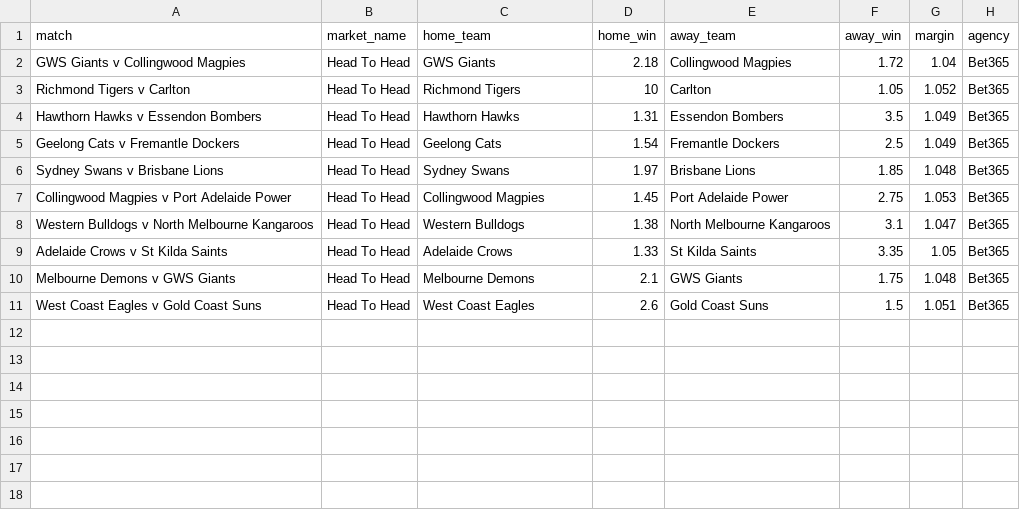
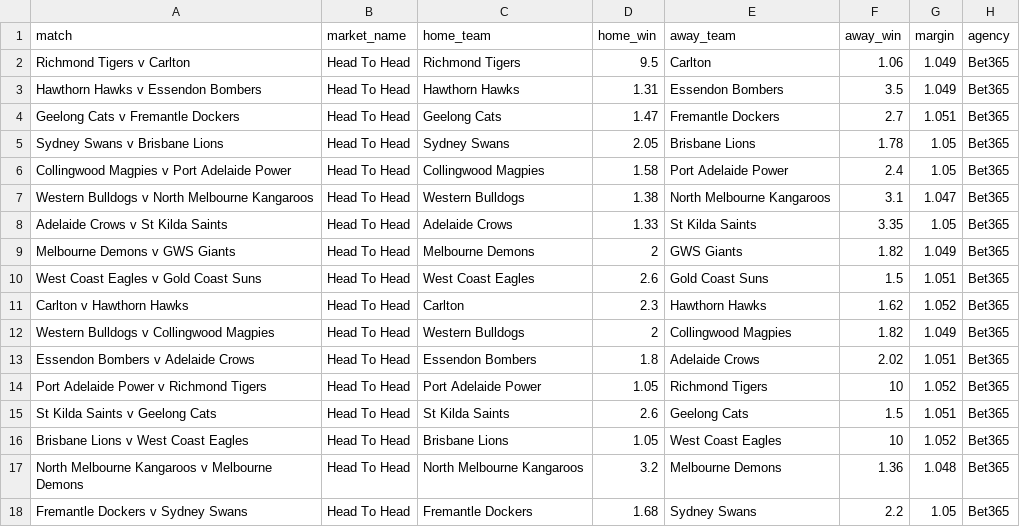
Before and after one commit to jamesbrown1417/AFL, a CSV file: Data/scraped_odds/bet365_h2h.csv, drawn as a sheet.

```diff
--- a/Data/scraped_odds/bet365_h2h.csv
+++ b/Data/scraped_odds/bet365_h2h.csv
@@ -1,11 +1,18 @@
 match,market_name,home_team,home_win,away_team,away_win,margin,agency
-GWS Giants v Collingwood Magpies,Head To Head,GWS Giants,2.18,Collingwood Magpies,1.72,1.04,Bet365
-Richmond Tigers v Carlton,Head To Head,Richmond Tigers,10,Carlton,1.05,1.052,Bet365
+Richmond Tigers v Carlton,Head To Head,Richmond Tigers,9.5,Carlton,1.06,1.049,Bet365
 Hawthorn Hawks v Essendon Bombers,Head To Head,Hawthorn Hawks,1.31,Essendon Bombers,3.5,1.049,Bet365
-Geelong Cats v Fremantle Dockers,Head To Head,Geelong Cats,1.54,Fremantle Dockers,2.5,1.049,Bet365
-Sydney Swans v Brisbane Lions,Head To Head,Sydney Swans,1.97,Brisbane Lions,1.85,1.048,Bet365
-Collingwood Magpies v Port Adelaide Power,Head To Head,Collingwood Magpies,1.45,Port Adelaide Power,2.75,1.053,Bet365
+Geelong Cats v Fremantle Dockers,Head To Head,Geelong Cats,1.47,Fremantle Dockers,2.7,1.051,Bet365
+Sydney Swans v Brisbane Lions,Head To Head,Sydney Swans,2.05,Brisbane Lions,1.78,1.05,Bet365
+Collingwood Magpies v Port Adelaide Power,Head To Head,Collingwood Magpies,1.58,Port Adelaide Power,2.4,1.05,Bet365
 Western Bulldogs v North Melbourne Kangaroos,Head To Head,Western Bulldogs,1.38,North Melbourne Kangaroos,3.1,1.047,Bet365
 Adelaide Crows v St Kilda Saints,Head To Head,Adelaide Crows,1.33,St Kilda Saints,3.35,1.05,Bet365
-Melbourne Demons v GWS Giants,Head To Head,Melbourne Demons,2.1,GWS Giants,1.75,1.048,Bet365
+Melbourne Demons v GWS Giants,Head To Head,Melbourne Demons,2,GWS Giants,1.82,1.049,Bet365
 West Coast Eagles v Gold Coast Suns,Head To Head,West Coast Eagles,2.6,Gold Coast Suns,1.5,1.051,Bet365
+Carlton v Hawthorn Hawks,Head To Head,Carlton,2.3,Hawthorn Hawks,1.62,1.052,Bet365
+Western Bulldogs v Collingwood Magpies,Head To Head,Western Bulldogs,2,Collingwood Magpies,1.82,1.049,Bet365
+Essendon Bombers v Adelaide Crows,Head To Head,Essendon Bombers,1.8,Adelaide Crows,2.02,1.051,Bet365
+Port Adelaide Power v Richmond Tigers,Head To Head,Port Adelaide Power,1.05,Richmond Tigers,10,1.052,Bet365
+St Kilda Saints v Geelong Cats,Head To Head,St Kilda Saints,2.6,Geelong Cats,1.5,1.051,Bet365
+Brisbane Lions v West Coast Eagles,Head To Head,Brisbane Lions,1.05,West Coast Eagles,10,1.052,Bet365
+North Melbourne Kangaroos v Melbourne Demons,Head To Head,North Melbourne Kangaroos,3.2,Melbourne Demons,1.36,1.048,Bet365
+Fremantle Dockers v Sydney Swans,Head To Head,Fremantle Dockers,1.68,Sydney Swans,2.2,1.05,Bet365
```
Also changed, not shown: Data/BET365_HTML/urls.csv, Data/scraped_odds/sportsbet_line.csv, 53 other files.
